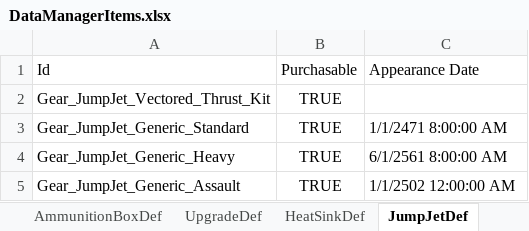
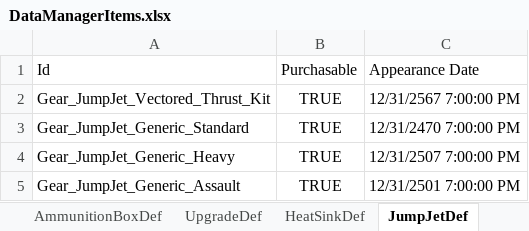
Before and after one commit to donZappo/Battletech-Revised-Release-Version, an Excel workbook: vfProcGenStores/DataManagerItems.xlsx, sheet JumpJetDef, drawn as a sheet; values as stored, in another font and other column widths than the file's, no borders; the diff names each change by its address in the sheet, - before the commit and + after, or states it on an @@ line.

```diff
--- a/vfProcGenStores/DataManagerItems.xlsx (sheet JumpJetDef)
+++ b/vfProcGenStores/DataManagerItems.xlsx (sheet JumpJetDef)
-C2: (empty)
+C2: 12/31/2567 7:00:00 PM
-C3: 1/1/2471 8:00:00 AM
+C3: 12/31/2470 7:00:00 PM
-C4: 6/1/2561 8:00:00 AM
+C4: 12/31/2507 7:00:00 PM
-C5: 1/1/2502 12:00:00 AM
+C5: 12/31/2501 7:00:00 PM
```
Also changed, not shown: sheet MechDef, sheet WeaponDef, sheet UpgradeDef, sheet AmmunitionBoxDef, sheet Mechs w o date, sheet HeatSinkDef, 16 other files.
